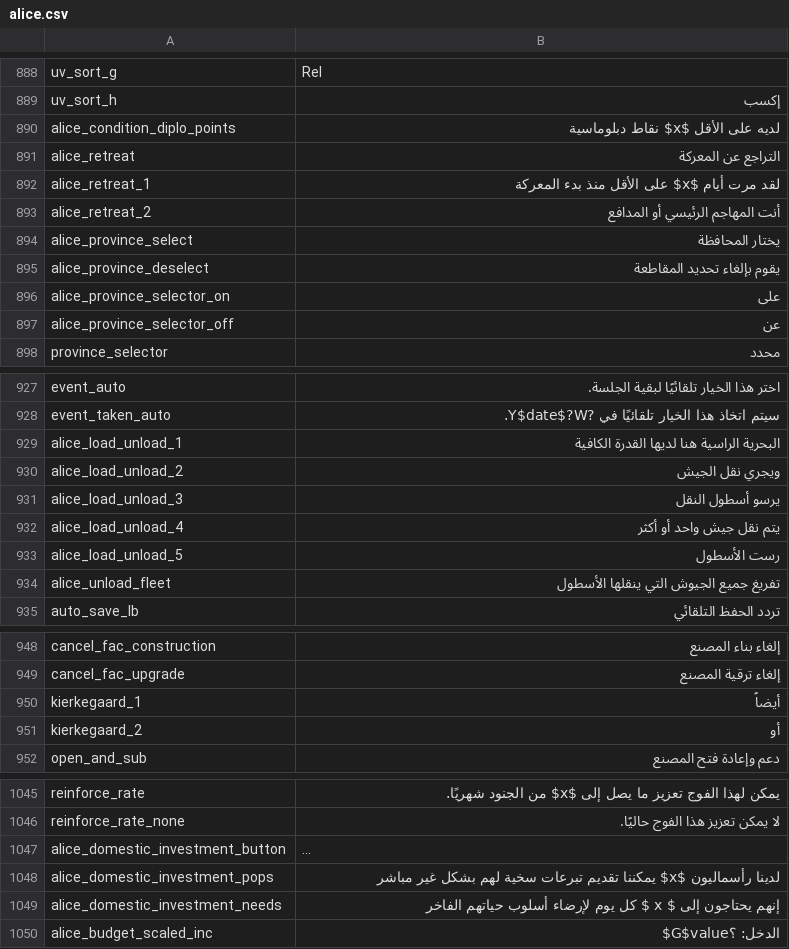
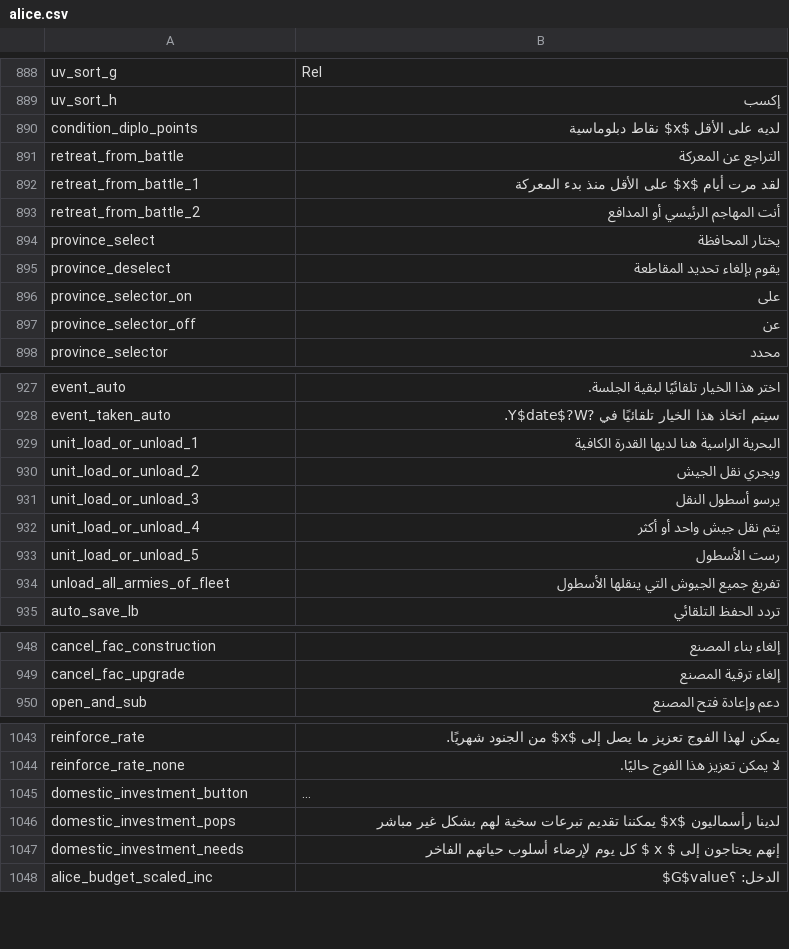
Before and after one commit to Nivaturimika/Katerina-Engine, a CSV file: assets/localisation/ar-AR/alice.csv, drawn as a sheet; only a part is shown, gaps mark what is left out; long unchanged cells end in …; removed rows and columns are numbered as before the commit, all else as after; the diff covers the shown part only; the diff names each change by its address in the sheet, - before the commit and + after, or states it on an @@ line.

```diff
--- a/assets/localisation/ar-AR/alice.csv
+++ b/assets/localisation/ar-AR/alice.csv
-A890: alice_condition_diplo_points
+A890: condition_diplo_points
-A891: alice_retreat
+A891: retreat_from_battle
-A892: alice_retreat_1
+A892: retreat_from_battle_1
-A893: alice_retreat_2
+A893: retreat_from_battle_2
-A894: alice_province_select
+A894: province_select
-A895: alice_province_deselect
+A895: province_deselect
-A896: alice_province_selector_on
+A896: province_selector_on
-A897: alice_province_selector_off
+A897: province_selector_off
-A929: alice_load_unload_1
+A929: unit_load_or_unload_1
-A930: alice_load_unload_2
+A930: unit_load_or_unload_2
-A931: alice_load_unload_3
+A931: unit_load_or_unload_3
-A932: alice_load_unload_4
+A932: unit_load_or_unload_4
-A933: alice_load_unload_5
+A933: unit_load_or_unload_5
-A934: alice_unload_fleet
+A934: unload_all_armies_of_fleet
-row 950: kierkegaard_1 | أيضاً
-row 951: kierkegaard_2 | أو
-A1045: alice_domestic_investment_button
+A1045: domestic_investment_button
-A1046: alice_domestic_investment_pops
+A1046: domestic_investment_pops
-A1047: alice_domestic_investment_needs
+A1047: domestic_investment_needs
```
Also changed, not shown: 11 edited cells elsewhere in this file, assets/localisation/de-DE/alice.csv, assets/localisation/es-ES/alice.csv, 25 other files.
